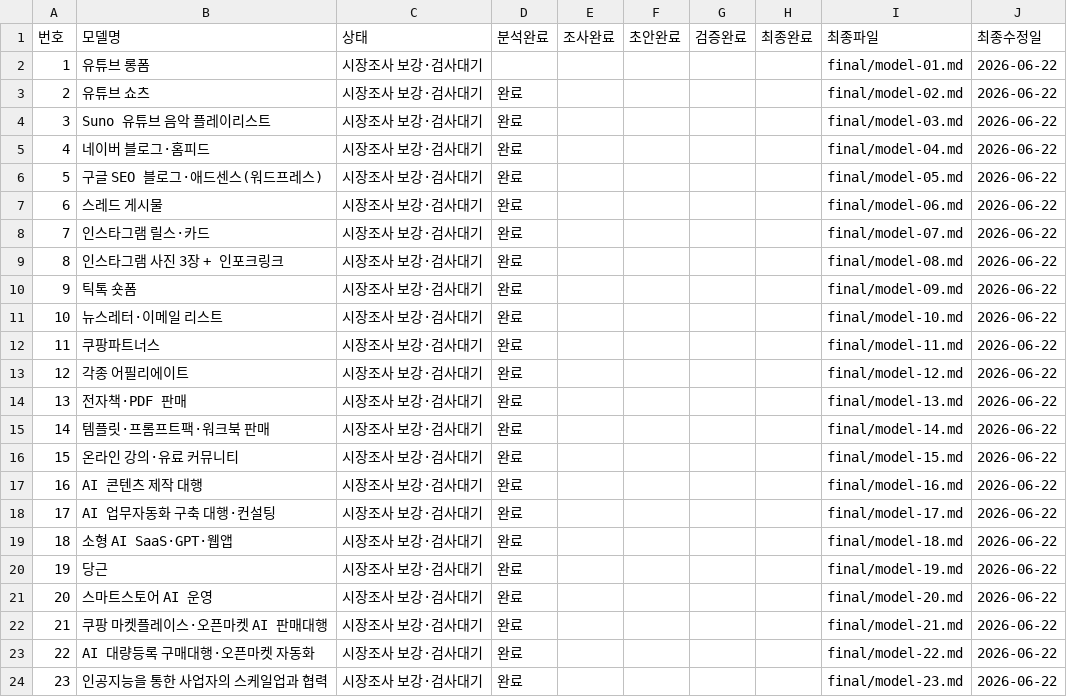
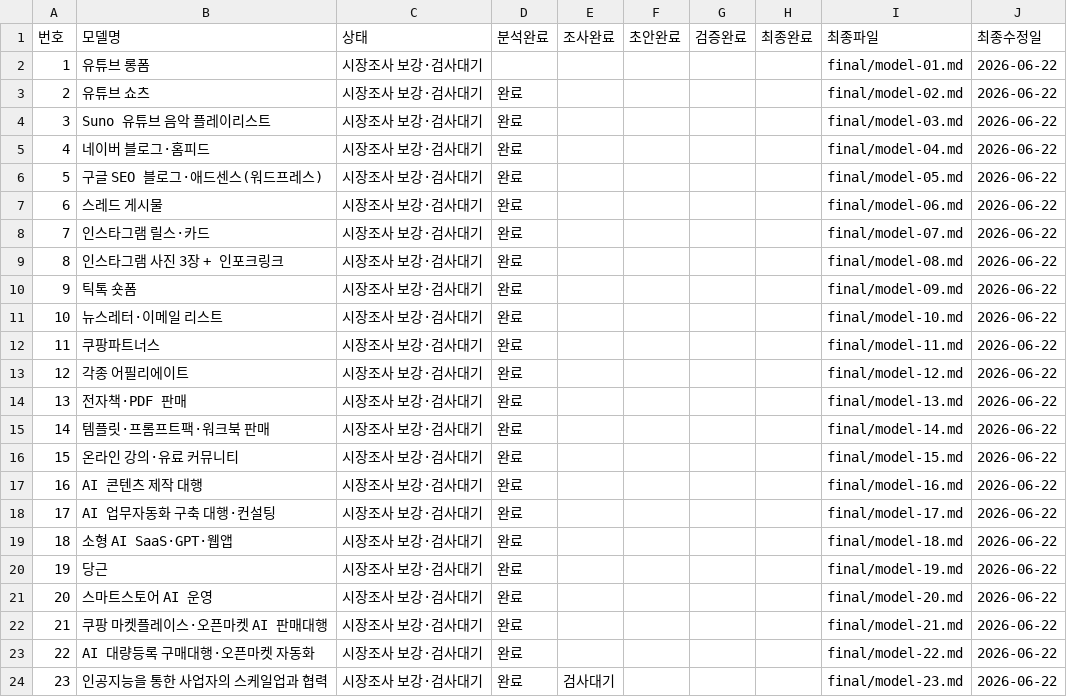
Before and after one commit to ekim5157-alt/2026-ai-monetization-book, a CSV file: status/model-status.csv, drawn as a sheet.

Commit message:
Mark model 23 research as awaiting style check

```diff
--- a/status/model-status.csv
+++ b/status/model-status.csv
@@ -23,2 +23,2 @@
 22,AI 대량등록 구매대행·오픈마켓 자동화,시장조사 보강·검사대기,완료,,,,,final/model-22.md,2026-06-22
-23,인공지능을 통한 사업자의 스케일업과 협력,시장조사 보강·검사대기,완료,,,,,final/model-23.md,2026-06-22
+23,인공지능을 통한 사업자의 스케일업과 협력,시장조사 보강·검사대기,완료,검사대기,,,,final/model-23.md,2026-06-22
```
